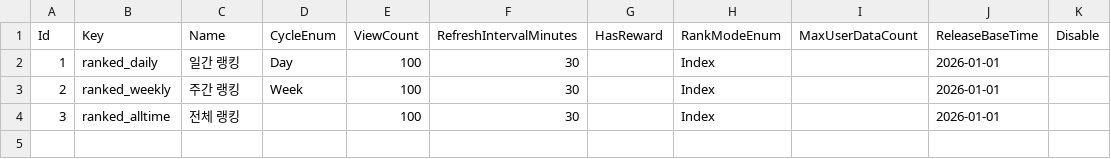
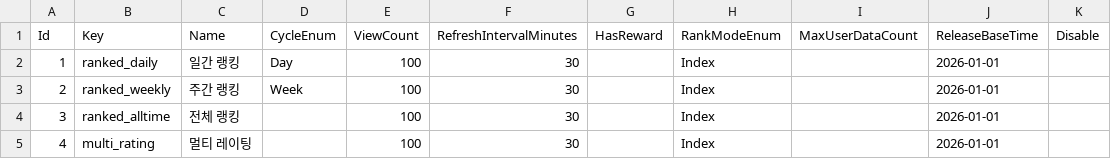
Before and after one commit to kooroot/MSW-apple-game, a CSV file: RootDesk/MyDesk/RankingAdvanced/RankingConfigDataSet.csv, drawn as a sheet.

```diff
--- a/RootDesk/MyDesk/RankingAdvanced/RankingConfigDataSet.csv
+++ b/RootDesk/MyDesk/RankingAdvanced/RankingConfigDataSet.csv
@@ -4 +4,2 @@ Id,Key,Name,CycleEnum,ViewCount,RefreshIntervalMinutes,HasReward,RankModeEnum,Ma
 3,ranked_alltime,전체 랭킹,,100,30,,Index,,2026-01-01,
+4,multi_rating,멀티 레이팅,,100,30,,Index,,2026-01-01,
```
Also changed, not shown: 1 other file.
